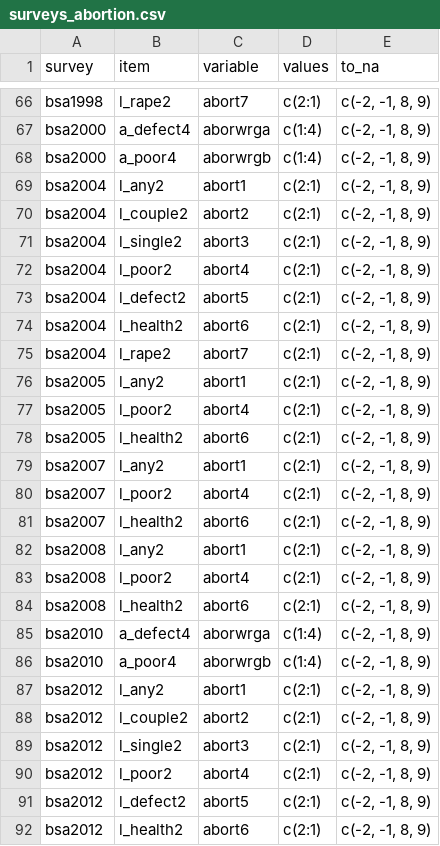
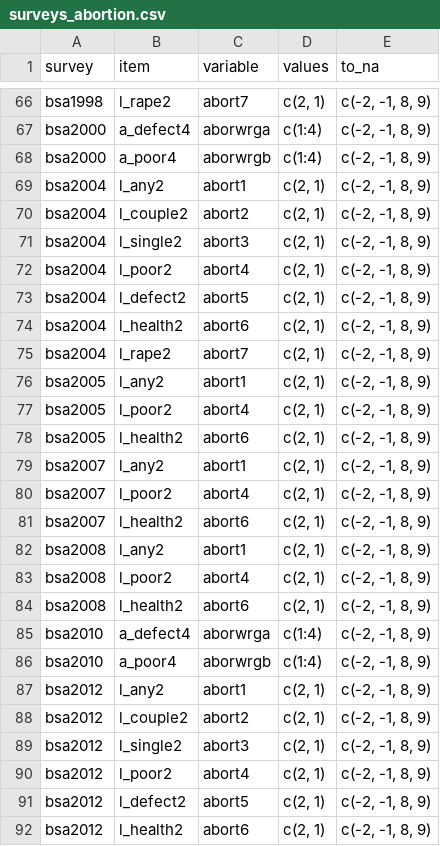
Before and after one commit to fsolt/dcpo_gayrights, a CSV file: data-raw/surveys_abortion.csv, drawn as a sheet; only a part is shown, gaps mark what is left out; the diff covers the shown part only; the diff names each change by its address in the sheet, - before the commit and + after, or states it on an @@ line.

```diff
--- a/data-raw/surveys_abortion.csv
+++ b/data-raw/surveys_abortion.csv
-D66 (values): c(2:1)
+D66 (values): c(2, 1)
-D69:D84 (values): c(2:1)
+D69:D84 (values): c(2, 1)
-D87:D92 (values): c(2:1)
+D87:D92 (values): c(2, 1)
```
Also changed, not shown: 2 added rows and 56 edited cells elsewhere in this file.
